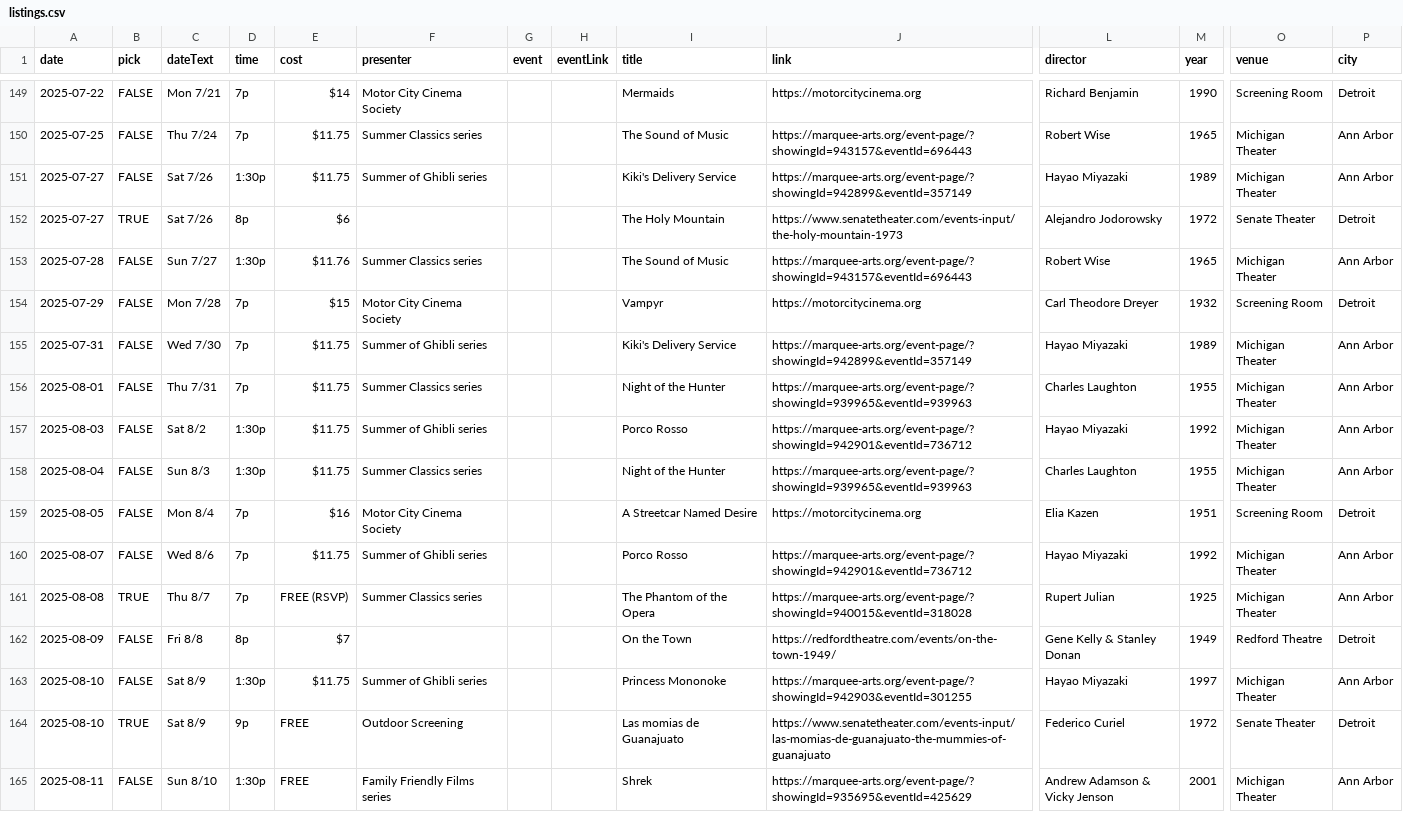
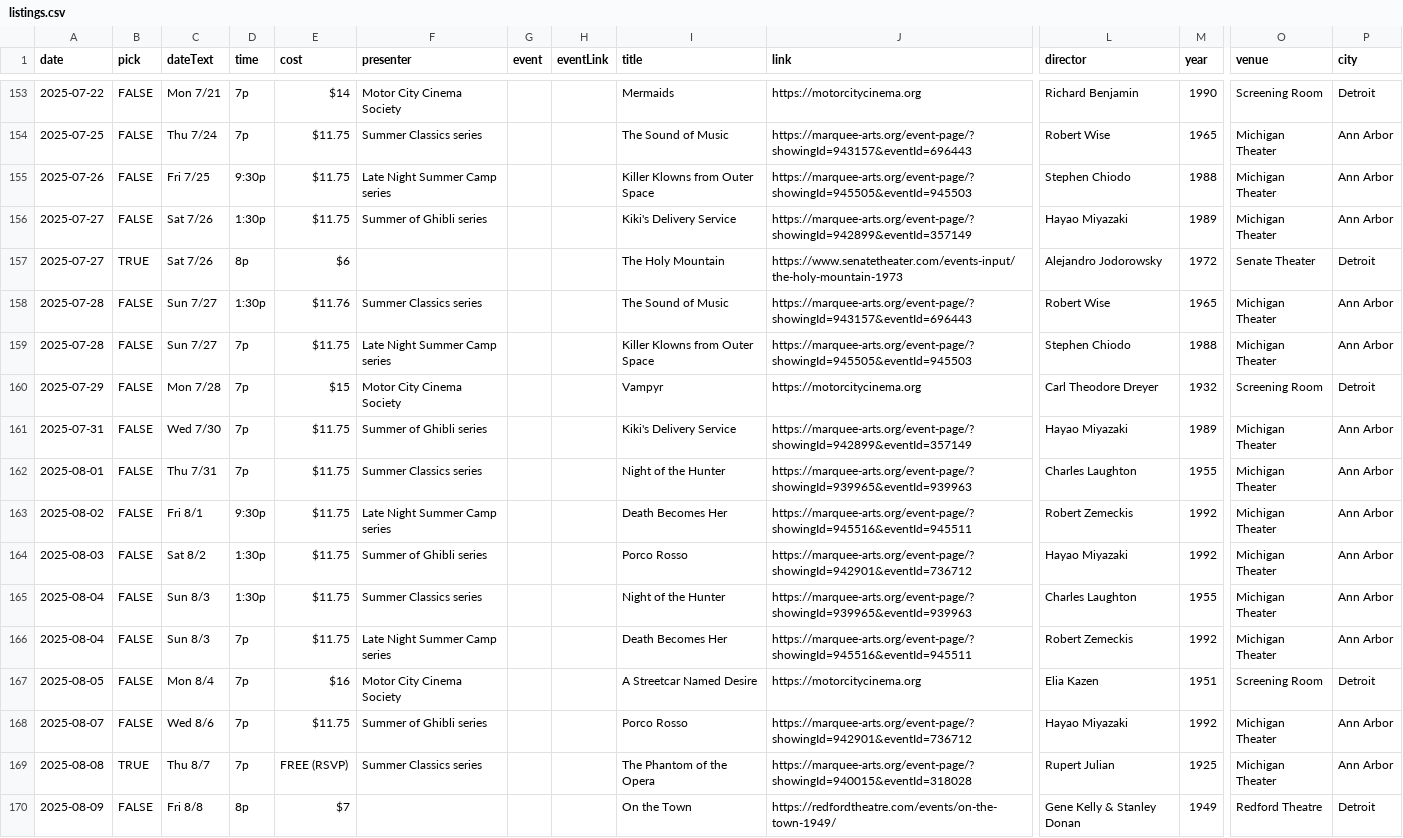
Before and after one commit to ypsijav/ypsijav.github.io, a CSV file: listings.csv, drawn as a sheet; only a part is shown, gaps mark what is left out; the shorter side is filled out with more unchanged rows; rows hold the shown columns only; the diff covers the shown part only; the diff names each change by its address in the sheet, - before the commit and + after, or states it on an @@ line.

Commit message:
Add files via upload

```diff
--- a/listings.csv
+++ b/listings.csv
+row 155: 2025-07-26 | FALSE | Fri 7/25 | 9:30p | $11.75 | Late Night Summer Camp series |  |  | Killer Klowns from Outer Space | https://marquee-arts.org/event-page/?showingId=945505&eventId=945503 | Stephen Chiodo | 1988 | Michigan Theater | Ann Arbor
+row 159: 2025-07-28 | FALSE | Sun 7/27 | 7p | $11.75 | Late Night Summer Camp series |  |  | Killer Klowns from Outer Space | https://marquee-arts.org/event-page/?showingId=945505&eventId=945503 | Stephen Chiodo | 1988 | Michigan Theater | Ann Arbor
+row 163: 2025-08-02 | FALSE | Fri 8/1 | 9:30p | $11.75 | Late Night Summer Camp series |  |  | Death Becomes Her | https://marquee-arts.org/event-page/?showingId=945516&eventId=945511 | Robert Zemeckis | 1992 | Michigan Theater | Ann Arbor
+row 166: 2025-08-04 | FALSE | Sun 8/3 | 7p | $11.75 | Late Night Summer Camp series |  |  | Death Becomes Her | https://marquee-arts.org/event-page/?showingId=945516&eventId=945511 | Robert Zemeckis | 1992 | Michigan Theater | Ann Arbor
```
Also changed, not shown: 10 added rows and 1 moved row elsewhere in this file.
